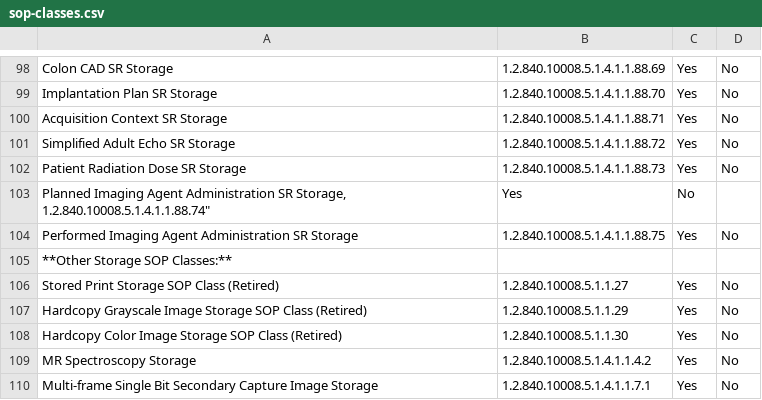
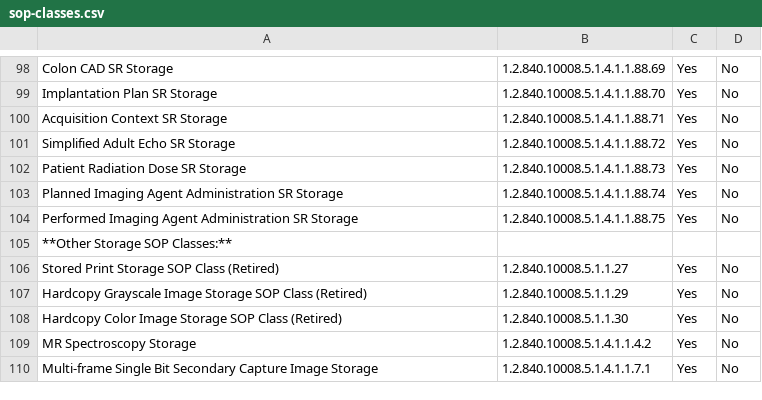
Before and after one commit to dcm4che/dcm4chee-arc-cs, a CSV file: docs/networking/specs/query-retrieve/sop-classes.csv, drawn as a sheet; only a part is shown, gaps mark what is left out; removed rows and columns are numbered as before the commit, all else as after; the diff names each change by its address in the sheet, - before the commit and + after, or states it on an @@ line.

Commit message:
rectify sop-classes.csv file of storage and query/retrieve : added missing quotes

```diff
--- a/docs/networking/specs/query-retrieve/sop-classes.csv
+++ b/docs/networking/specs/query-retrieve/sop-classes.csv
-row 103: Planned Imaging Agent Administration SR Storage, 1.2.840.10008.5.1.4.1.1.88.74" | Yes | No
+row 103: Planned Imaging Agent Administration SR Storage | 1.2.840.10008.5.1.4.1.1.88.74 | Yes | No
```
Also changed, not shown: docs/networking/specs/storage/sop-classes.csv.
